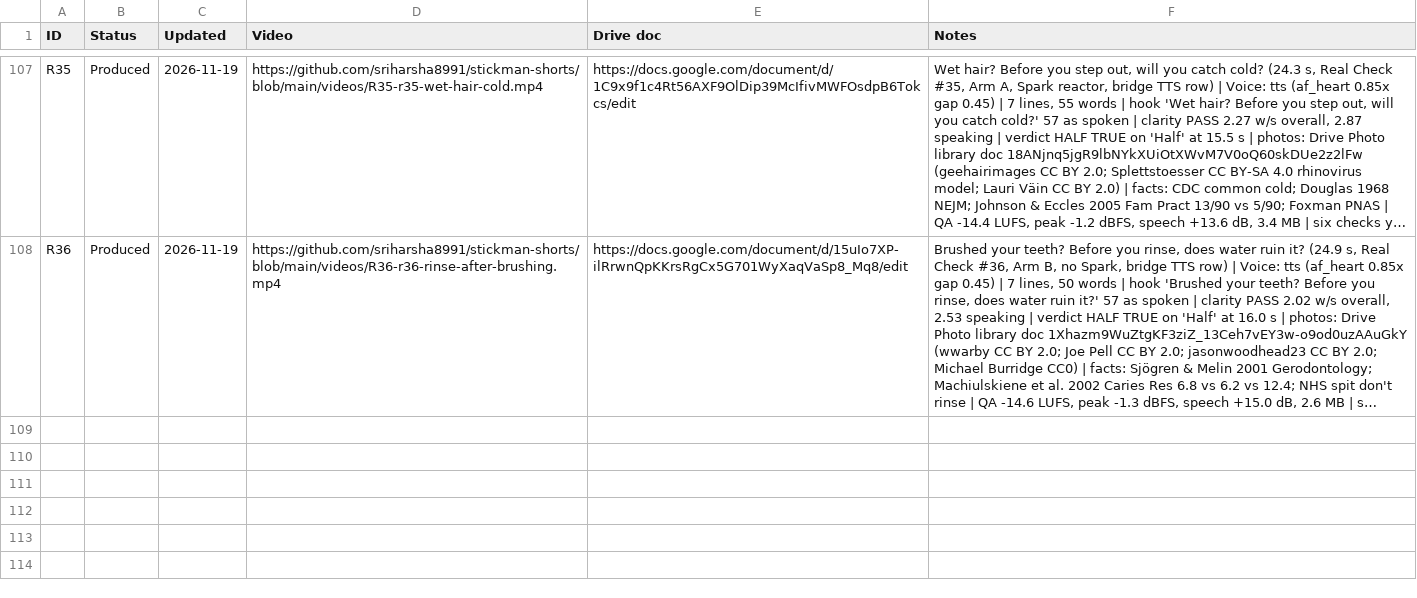
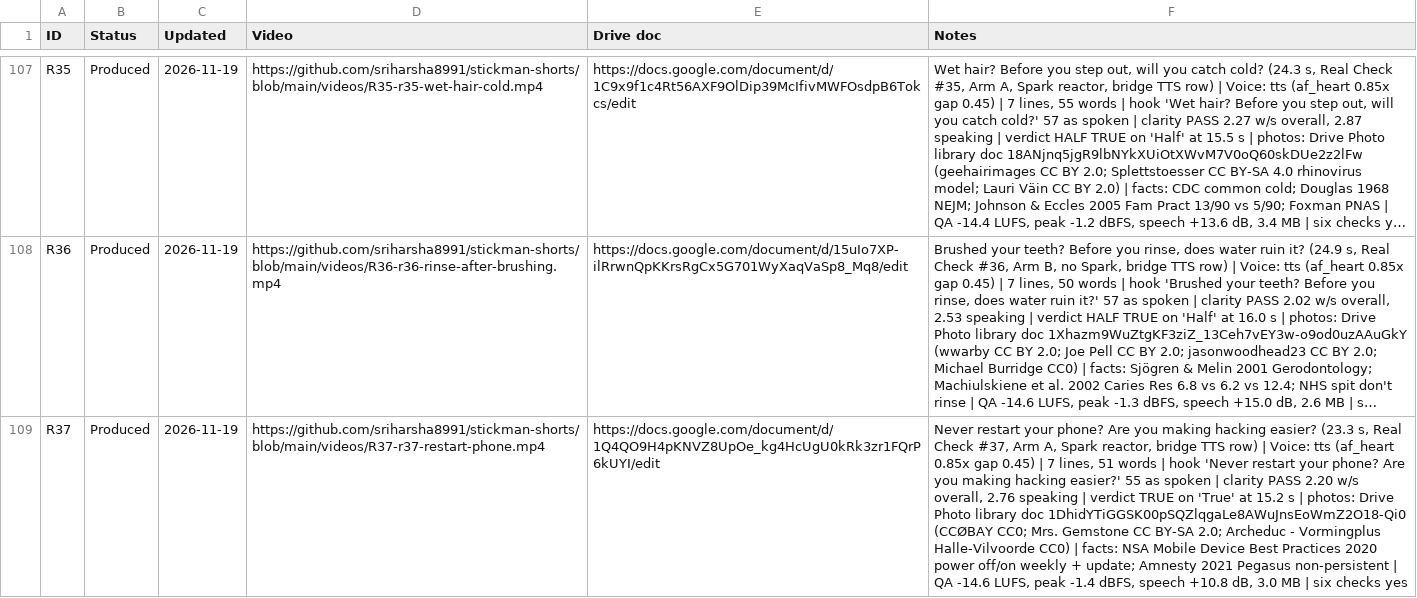
Before and after one commit to sriharsha8991/stickman-shorts, a CSV file: plan/status.csv, drawn as a sheet; only a part is shown, gaps mark what is left out; long unchanged cells end in …; the diff names each change by its address in the sheet, - before the commit and + after, or states it on an @@ line.

```diff
--- a/plan/status.csv
+++ b/plan/status.csv
+row 109: R37 | Produced | 2026-11-19 | https://github.com/sriharsha8991/stickman-shorts/blob/main/videos/R37-r37-restart-phone.mp4 | https://docs.google.com/document/d/1Q4QO9H4pKNVZ8UpOe_kg4HcUgU0kRk3zr1FQrP6kUYI/edit | Never restart your phone? Are you making hacking easier? (23.3 s, Real Check #37, Arm A, Spark reactor, bridge TTS row) | Voice: tts (af_heart 0.85x gap 0.45) | 7 lines, 51 words | hook 'Never restart your phone? Are you making hacking easier?' 55 as spoken | clarity PASS 2.20 w/s overall, 2.76 speaking | verdict TRUE on 'True' at 15.2 s | photos: Drive Photo library doc 1DhidYTiGGSK00pSQZlqgaLe8AWuJnsEoWmZ2O18-Qi0 (CCØBAY CC0; Mrs. Gemstone CC BY-SA 2.0; Archeduc - Vormingplus Halle-Vilvoorde CC0) | facts: NSA Mobile Device Best Practices 2020 power off/on weekly + update; Amnesty 2021 Pegasus non-persistent | QA -14.6 LUFS, peak -1.4 dBFS, speech +10.8 dB, 3.0 MB | six checks yes
```
Also changed, not shown: plan/slate_v5.csv, 17 other files.
